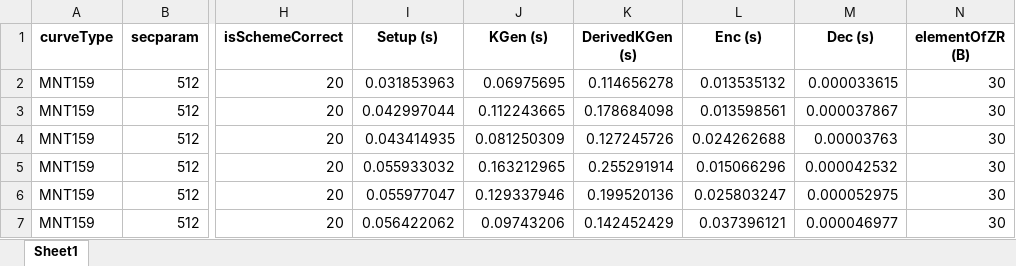
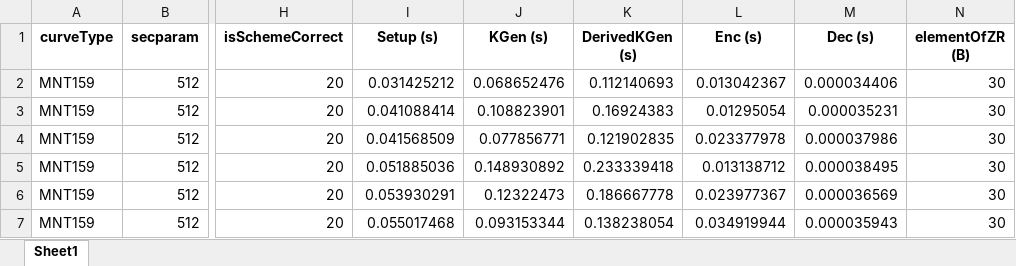
Before and after one commit to BatchClayderman/Cryptography-Schemes, an Excel workbook: SchemeHIBME/SchemeAnonymousME.xlsx, sheet Sheet1, drawn as a sheet; only a part is shown, gaps mark what is left out; values as stored, in another font and other column widths than the file's, no borders; the diff covers the shown part only; the diff names each change by its address in the sheet, - before the commit and + after, or states it on an @@ line.

Commit message:
Update

```diff
--- a/SchemeHIBME/SchemeAnonymousME.xlsx (sheet Sheet1)
+++ b/SchemeHIBME/SchemeAnonymousME.xlsx (sheet Sheet1)
-I2 (Setup (s)): 0.031853963
+I2 (Setup (s)): 0.031425212
-J2 (KGen (s)): 0.06975695
+J2 (KGen (s)): 0.068652476
-K2 (DerivedKGen (s)): 0.114656278
+K2 (DerivedKGen (s)): 0.112140693
-L2 (Enc (s)): 0.013535132
+L2 (Enc (s)): 0.013042367
-M2 (Dec (s)): 0.000033615
+M2 (Dec (s)): 0.000034406
-I3 (Setup (s)): 0.042997044
+I3 (Setup (s)): 0.041088414
-J3 (KGen (s)): 0.112243665
+J3 (KGen (s)): 0.108823901
-K3 (DerivedKGen (s)): 0.178684098
+K3 (DerivedKGen (s)): 0.16924383
-L3 (Enc (s)): 0.013598561
+L3 (Enc (s)): 0.01295054
-M3 (Dec (s)): 0.000037867
+M3 (Dec (s)): 0.000035231
-I4 (Setup (s)): 0.043414935
+I4 (Setup (s)): 0.041568509
-J4 (KGen (s)): 0.081250309
+J4 (KGen (s)): 0.077856771
-K4 (DerivedKGen (s)): 0.127245726
+K4 (DerivedKGen (s)): 0.121902835
-L4 (Enc (s)): 0.024262688
+L4 (Enc (s)): 0.023377978
-M4 (Dec (s)): 0.00003763
+M4 (Dec (s)): 0.000037986
-I5 (Setup (s)): 0.055933032
+I5 (Setup (s)): 0.051885036
-J5 (KGen (s)): 0.163212965
+J5 (KGen (s)): 0.148930892
-K5 (DerivedKGen (s)): 0.255291914
+K5 (DerivedKGen (s)): 0.233339418
-L5 (Enc (s)): 0.015066296
+L5 (Enc (s)): 0.013138712
-M5 (Dec (s)): 0.000042532
+M5 (Dec (s)): 0.000038495
-I6 (Setup (s)): 0.055977047
+I6 (Setup (s)): 0.053930291
-J6 (KGen (s)): 0.129337946
+J6 (KGen (s)): 0.12322473
-K6 (DerivedKGen (s)): 0.199520136
+K6 (DerivedKGen (s)): 0.186667778
-L6 (Enc (s)): 0.025803247
+L6 (Enc (s)): 0.023977367
-M6 (Dec (s)): 0.000052975
+M6 (Dec (s)): 0.000036569
-I7 (Setup (s)): 0.056422062
+I7 (Setup (s)): 0.055017468
-J7 (KGen (s)): 0.09743206
+J7 (KGen (s)): 0.093153344
-K7 (DerivedKGen (s)): 0.142452429
+K7 (DerivedKGen (s)): 0.138238054
-L7 (Enc (s)): 0.037396121
+L7 (Enc (s)): 0.034919944
-M7 (Dec (s)): 0.000046977
+M7 (Dec (s)): 0.000035943
```
Also changed, not shown: 1 added row, 15 removed rows and 195 edited cells elsewhere in this sheet.
